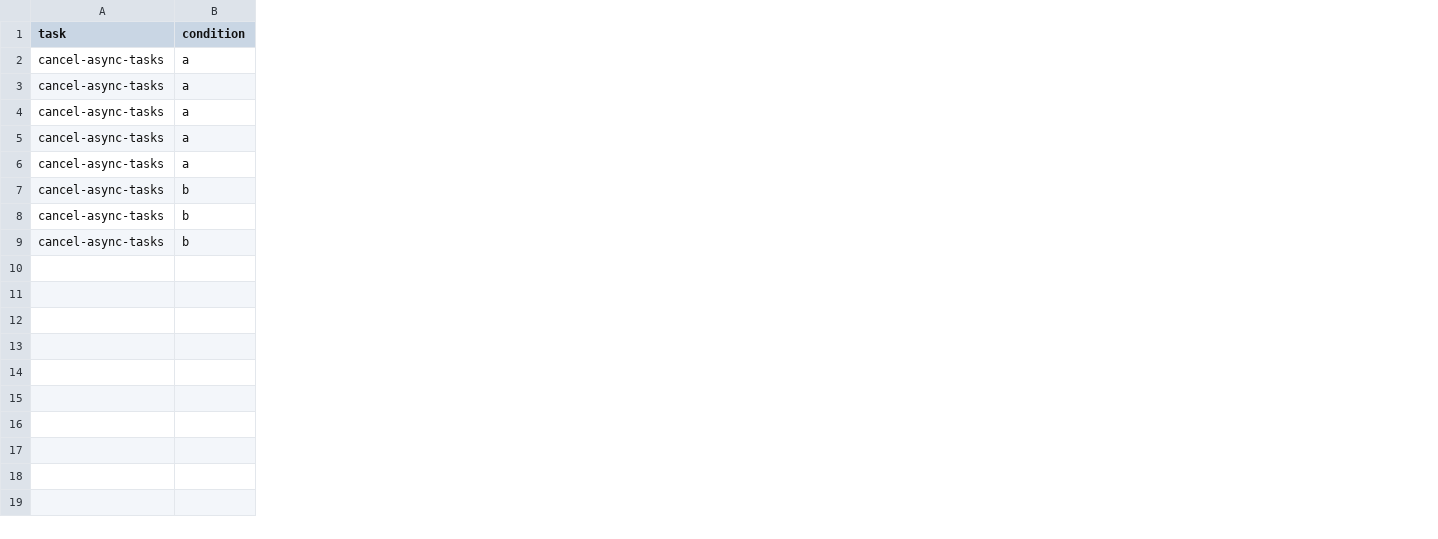
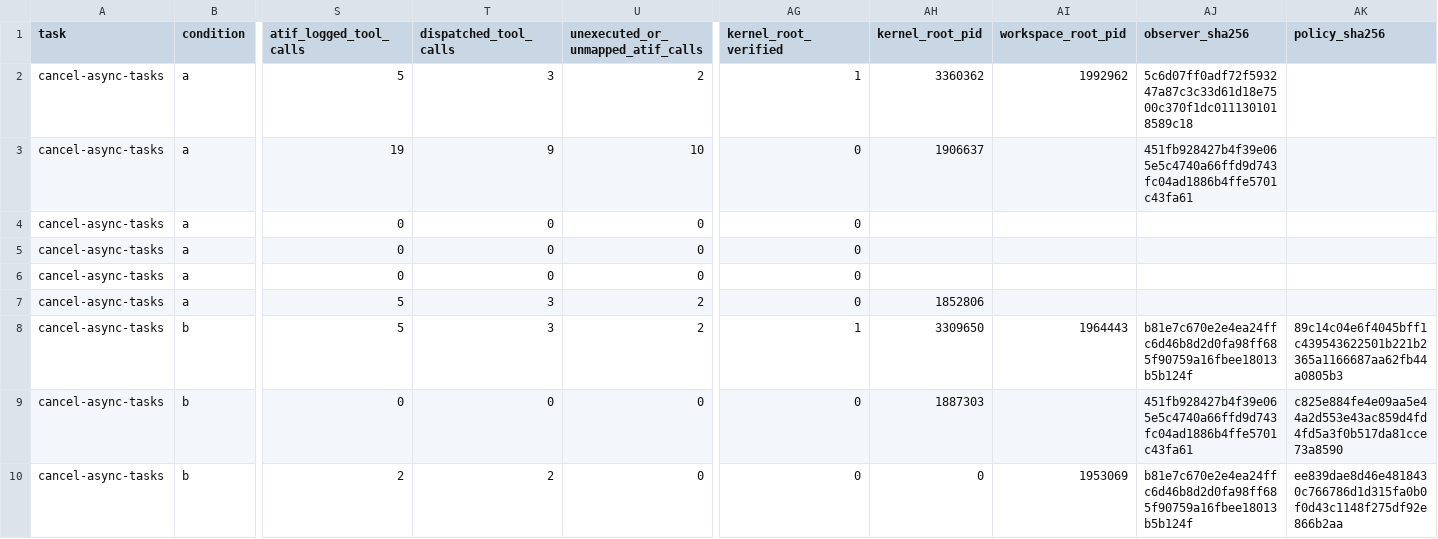
Before and after one commit to eunomia-bpf/ActPlane, a CSV file: docs/empirical-study/benign-utility/benchmark/results/trials.csv, drawn as a sheet; only a part is shown, gaps mark what is left out; addresses are those after the commit; rows hold the shown columns only; the diff names each change by its address in the sheet, - before the commit and + after, or states it on an @@ line.

Commit message:
Verify isolated source-to-network enforcement and preserve dispatched call counts

```diff
--- a/docs/empirical-study/benign-utility/benchmark/results/trials.csv
+++ b/docs/empirical-study/benign-utility/benchmark/results/trials.csv
+column S (atif_logged_tool_calls), rows 3-10: 19 | 0 | 0 | 0 | 5 | 5 | 0 | 2
+column T (dispatched_tool_calls), rows 3-10: 9 | 0 | 0 | 0 | 3 | 3 | 0 | 2
+column U, row 1: unexecuted_or_unmapped_atif_calls; rows 3-10: 10 | 0 | 0 | 0 | 2 | 2 | 0 | 0
+column AG (kernel_root_verified), rows 3-10: 0 | 0 | 0 | 0 | 0 | 1 | 0 | 0
+column AH (kernel_root_pid), rows 3-10: 1906637 |  |  |  | 1852806 | 3309650 | 1887303 | 0
+column AI (workspace_root_pid), rows 8-10: 1964443 |  | 1953069
+column AJ (observer_sha256), rows 3-10: 451fb928427b4f39e065e5c4740a66ffd9d743fc04ad1886b4ffe5701c43fa61 |  |  |  |  | b81e7c670e2e4ea24ffc6d46b8d2d0fa98ff685f90759a16fbee18013b5b124f | 451fb928427b4f39e065e5c4740a66ffd9d743fc04ad1886b4ffe5701c43fa61 | b81e7c670e2e4ea24ffc6d46b8d2d0fa98ff685f90759a16fbee18013b5b124f
+column AK (policy_sha256), rows 8-10: 89c14c04e6f4045bff1c439543622501b221b2365a1166687aa62fb44a0805b3 | c825e884fe4e09aa5e44a2d553e43ac859d4fd4fd5a3f0b517da81cce73a8590 | ee839dae8d46e4818430c766786d1d315fa0b0f0d43c1148f275df92e866b2aa
+row 2: cancel-async-tasks | a | 5 | 3 | 2 | 1 | 3360362 | 1992962 | 5c6d07ff0adf72f593247a87c3c33d61d18e7500c370f1dc0111301018589c18
```
Also changed, not shown: docs/empirical-study/benign-utility/benchmark/results/binaries.csv, docs/empirical-study/benign-utility/benchmark/results/calls.csv, 9 other files.
